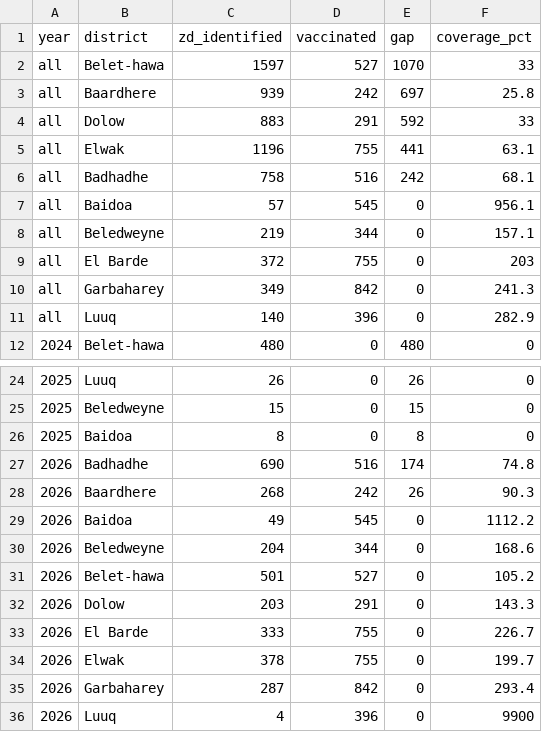
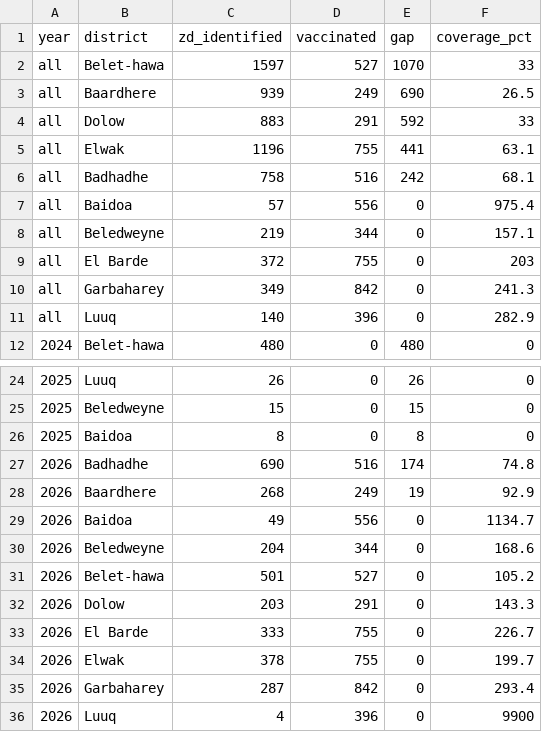
Before and after one commit to lbaertlein1/somalia_polio_analytics, a CSV file: nomad_app_new/district_coverage_gap.csv, drawn as a sheet; only a part is shown, gaps mark what is left out.

Commit message:
map API update, ODK+historical data sync

```diff
--- a/nomad_app_new/district_coverage_gap.csv
+++ b/nomad_app_new/district_coverage_gap.csv
@@ -2,3 +2,3 @@
 "all","Belet-hawa",1597,527,1070,33
-"all","Baardhere",939,242,697,25.8
+"all","Baardhere",939,249,690,26.5
 "all","Dolow",883,291,592,33
@@ -6,3 +6,3 @@
 "all","Badhadhe",758,516,242,68.1
-"all","Baidoa",57,545,0,956.1
+"all","Baidoa",57,556,0,975.4
 "all","Beledweyne",219,344,0,157.1
@@ -27,4 +27,4 @@
 "2026","Badhadhe",690,516,174,74.8
-"2026","Baardhere",268,242,26,90.3
-"2026","Baidoa",49,545,0,1112.2
+"2026","Baardhere",268,249,19,92.9
+"2026","Baidoa",49,556,0,1134.7
 "2026","Beledweyne",204,344,0,168.6
```
Also changed, not shown: 6 other files.
